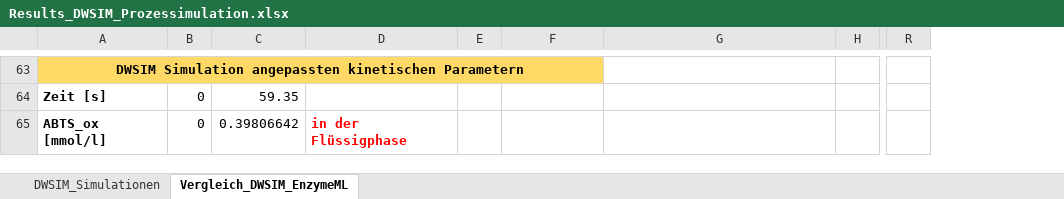
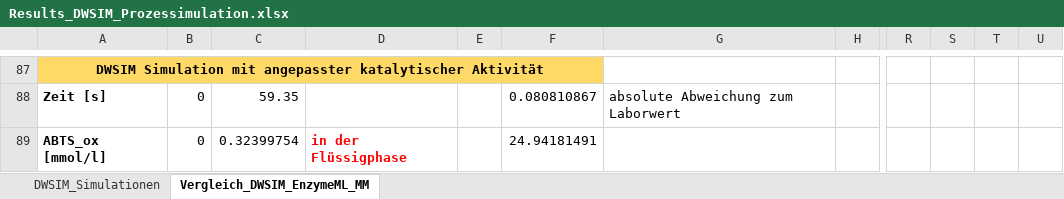
Before and after one commit to TUDoAD/Abschlussarbeiten_Behr, an Excel workbook: Abbaspour/Codes für die Thesis/Results_DWSIM_Prozessimulation.xlsx, sheet Vergleich_DWSIM_EnzymeML_MM, drawn as a sheet; only a part is shown, gaps mark what is left out; values as stored, in another font and other column widths than the file's, no borders; charts and pictures not drawn; removed rows and columns are numbered as before the commit, all else as after; the diff covers the shown part only; the diff names each change by its address in the sheet, - before the commit and + after, or states it on an @@ line.

```diff
--- a/Abbaspour/Codes für die Thesis/Results_DWSIM_Prozessimulation.xlsx (sheet Vergleich_DWSIM_EnzymeML_MM)
+++ b/Abbaspour/Codes für die Thesis/Results_DWSIM_Prozessimulation.xlsx (sheet Vergleich_DWSIM_EnzymeML_MM)
-sheet tab: Vergleich_DWSIM_EnzymeML
+sheet tab: Vergleich_DWSIM_EnzymeML_MM
-column R, empty
+column R, empty
+column S, empty
+column T, empty
+column U, empty
-A87: DWSIM Simulation angepassten kinetischen Parametern
+A87: DWSIM Simulation mit angepasster katalytischer Aktivität
-F88: (empty)
+F88: 0.080810867
-G88: (empty)
+G88: absolute Abweichung zum Laborwert
-C89: 0.39806642
+C89: 0.32399754
-F89: (empty)
+F89: 24.94181491
```
Also changed, not shown: 34 added rows, 10 removed rows, 3 moved rows, 22 edited cells and cell formats elsewhere in this sheet, sheet DWSIM_Simulationen, charts or pictures.
